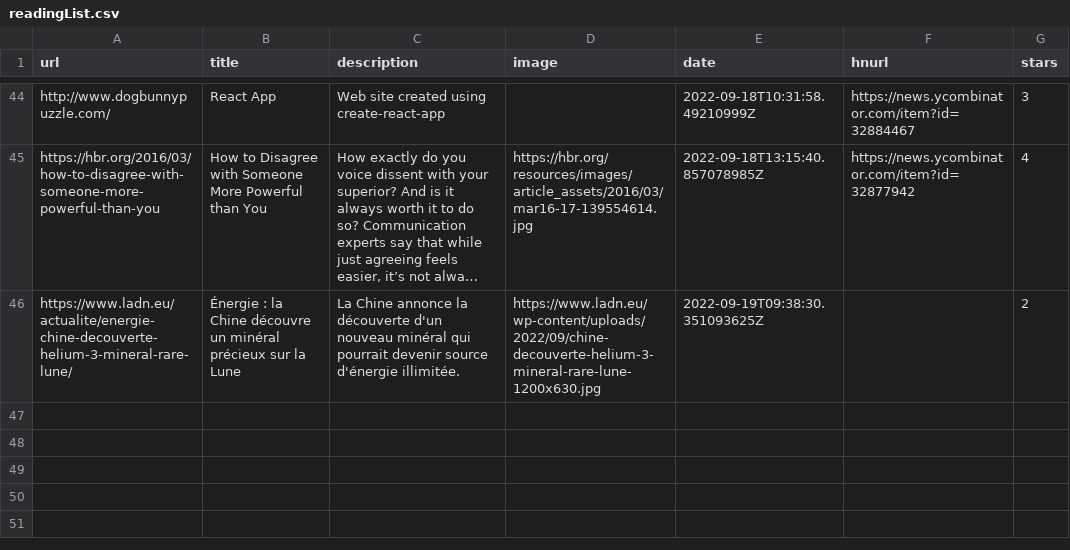
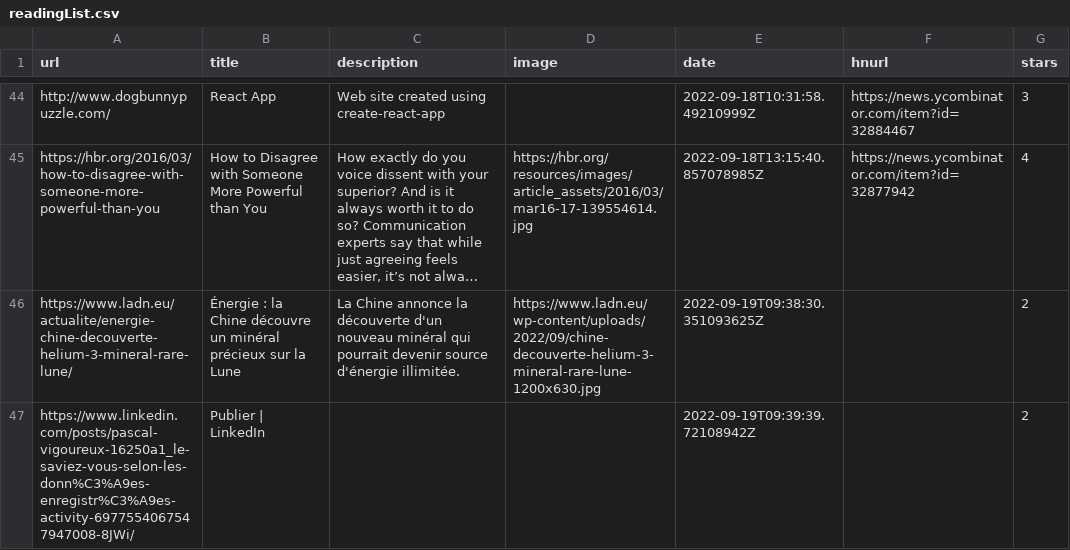
Before and after one commit to ycouble/readingList, a CSV file: readingList.csv, drawn as a sheet; only a part is shown, gaps mark what is left out; long unchanged cells end in …; the diff names each change by its address in the sheet, - before the commit and + after, or states it on an @@ line.

Commit message:
Automated reading list update on Mon Sep 19 09:39:39 UTC 2022

```diff
--- a/readingList.csv
+++ b/readingList.csv
+row 47: https://www.linkedin.com/posts/pascal-vigoureux-16250a1_le-saviez-vous-selon-les-donn%C3%A9es-enregistr%C3%A9es-activity-6977554067547947008-8JWi/ | Publier | LinkedIn |  |  | 2022-09-19T09:39:39.72108942Z |  | 2
```
